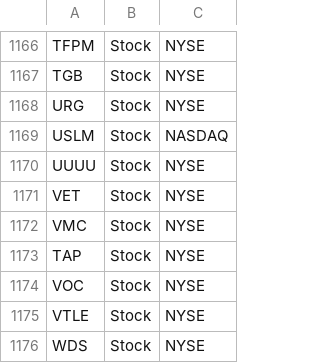
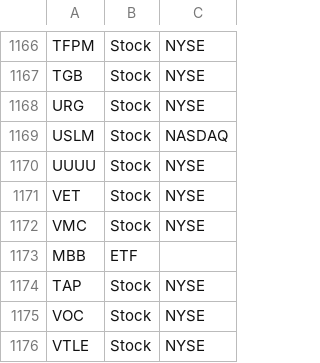
Before and after one commit to aport550/majorah-data, a CSV file: data/universe.csv, drawn as a sheet; only a part is shown, gaps mark what is left out; the shorter side is filled out with more unchanged rows; the diff names each change by its address in the sheet, - before the commit and + after, or states it on an @@ line.

Commit message:
Update universe.csv

```diff
--- a/data/universe.csv
+++ b/data/universe.csv
+row 1173: MBB | ETF
```
